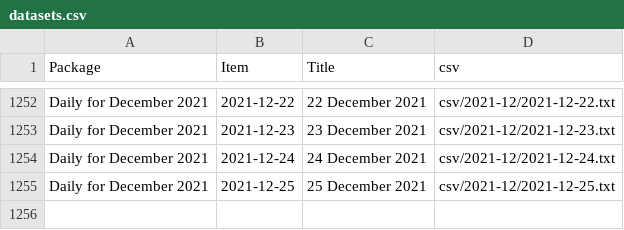
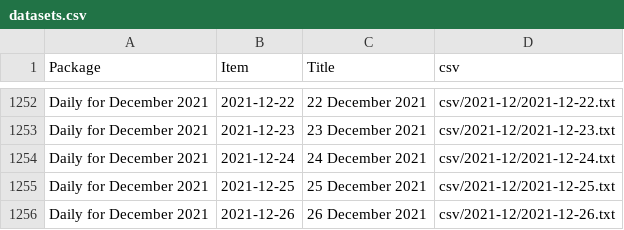
Before and after one commit to jsreynaud/jsreynaud.github.io, a CSV file: datasets.csv, drawn as a sheet; only a part is shown, gaps mark what is left out; the diff names each change by its address in the sheet, - before the commit and + after, or states it on an @@ line.

```diff
--- a/datasets.csv
+++ b/datasets.csv
+row 1256: Daily for December 2021 | 2021-12-26 | 26 December 2021 | csv/2021-12/2021-12-26.txt
```
Also changed, not shown: 5 other files.
